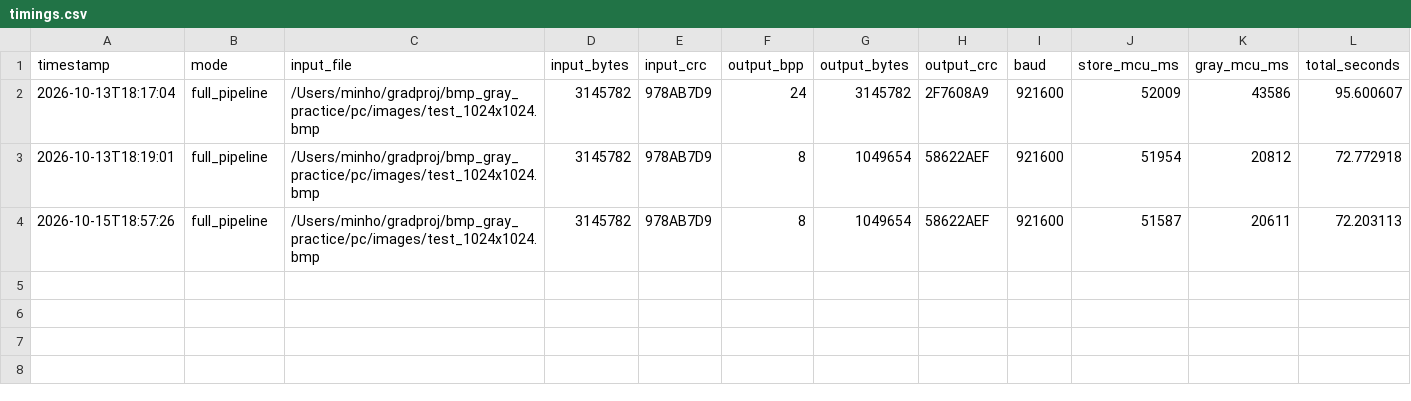
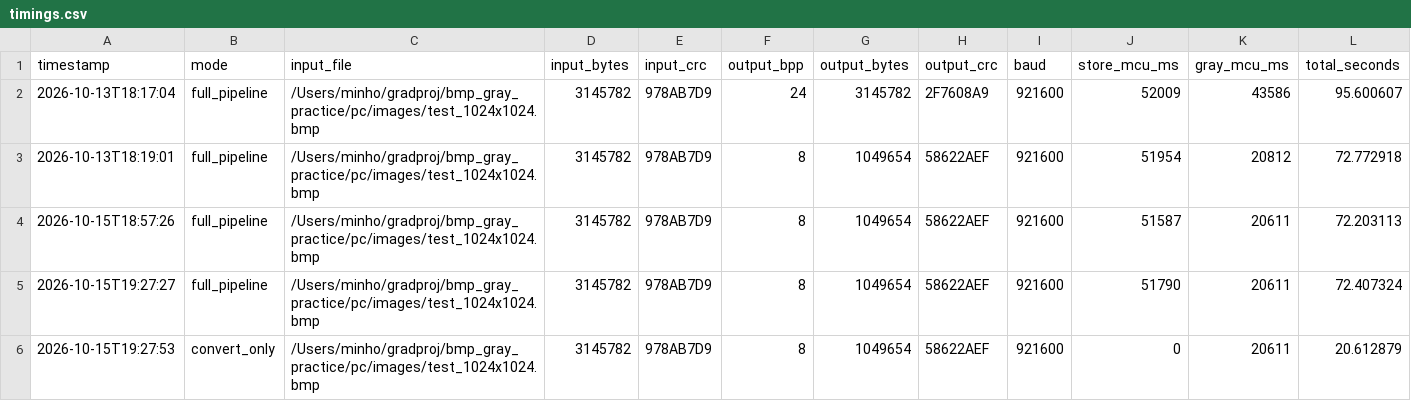
Before and after one commit to dazement/STM32-BMP-file-store-in-Flash-memory, a CSV file: pc/results/timings.csv, drawn as a sheet; only a part is shown; rows hold the shown columns only; the diff names each change by its address in the sheet, - before the commit and + after, or states it on an @@ line.

```diff
--- a/pc/results/timings.csv
+++ b/pc/results/timings.csv
+row 5: 2026-10-15T19:27:27 | full_pipeline | /Users/minho/gradproj/bmp_gray_practice/pc/images/test_1024x1024.bmp | 3145782 | 978AB7D9 | 8 | 1049654 | 58622AEF | 921600 | 51790 | 20611 | 72.407324
+row 6: 2026-10-15T19:27:53 | convert_only | /Users/minho/gradproj/bmp_gray_practice/pc/images/test_1024x1024.bmp | 3145782 | 978AB7D9 | 8 | 1049654 | 58622AEF | 921600 | 0 | 20611 | 20.612879
```
Also changed, not shown: 11 other files.
